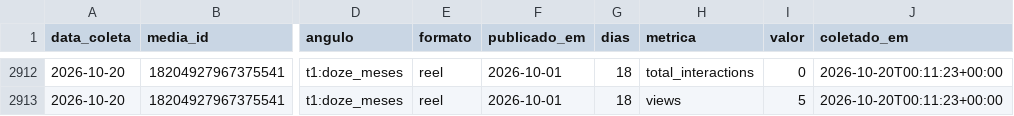
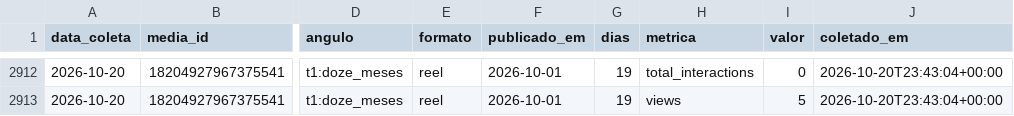
Before and after one commit to guilhermesa88-ai/postador, a CSV file: metricas/metro-de-bh.csv, drawn as a sheet; only a part is shown, gaps mark what is left out; the diff covers the shown part only; the diff names each change by its address in the sheet, - before the commit and + after, or states it on an @@ line.

```diff
--- a/metricas/metro-de-bh.csv
+++ b/metricas/metro-de-bh.csv
-G2912:G2913 (dias): 18
+G2912:G2913 (dias): 19
-J2912:J2913 (coletado_em): 2026-10-20T00:11:23+00:00
+J2912:J2913 (coletado_em): 2026-10-20T23:43:04+00:00
```
Also changed, not shown: 108 edited cells elsewhere in this file.
